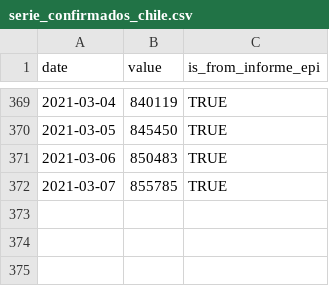
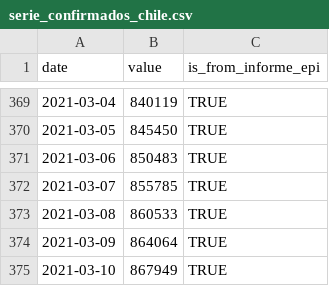
Before and after one commit to javierlopeza/datos-coronavirus-chile, a CSV file: raw_data/chile/serie_confirmados_chile.csv, drawn as a sheet; only a part is shown, gaps mark what is left out.

```diff
--- a/raw_data/chile/serie_confirmados_chile.csv
+++ b/raw_data/chile/serie_confirmados_chile.csv
@@ -372 +372,4 @@ date,value,is_from_informe_epi
 2021-03-07,855785,TRUE
+2021-03-08,860533,TRUE
+2021-03-09,864064,TRUE
+2021-03-10,867949,TRUE
```
Also changed, not shown: input_files/CasosTotalesCumulativo.csv, input_files/TotalesNacionales.csv, 5 other files.
